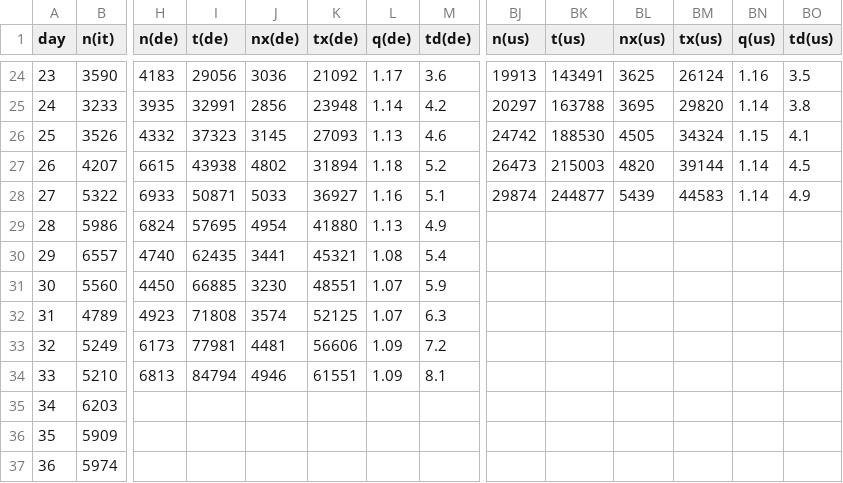
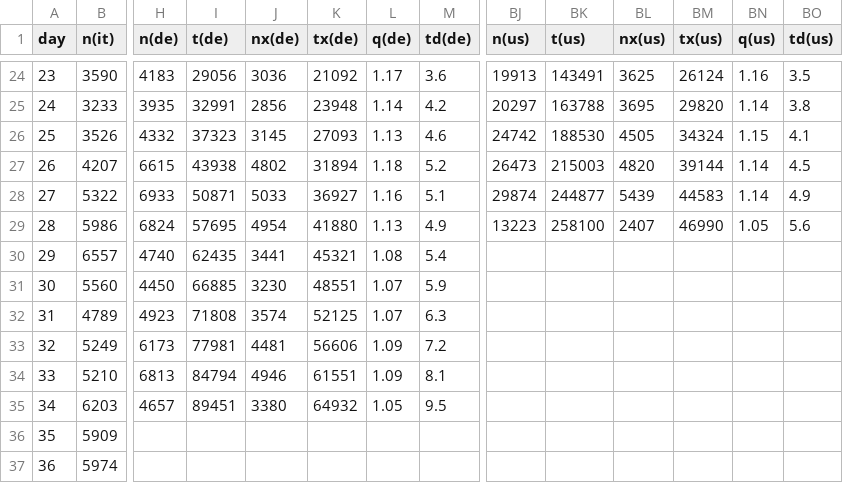
Before and after one commit to christophmoar/covid-19, a CSV file: dataset-01/covid19-normalized-noheader.CSV, drawn as a sheet; only a part is shown, gaps mark what is left out; the diff covers the shown part only; the diff names each change by its address in the sheet, - before the commit and + after, or states it on an @@ line.

Commit message:
new data 20200403

```diff
--- a/dataset-01/covid19-normalized-noheader.CSV
+++ b/dataset-01/covid19-normalized-noheader.CSV
-BJ29 (n(us)): (empty)
+BJ29 (n(us)): 13223
-BK29 (t(us)): (empty)
+BK29 (t(us)): 258100
-BL29 (nx(us)): (empty)
+BL29 (nx(us)): 2407
-BM29 (tx(us)): (empty)
+BM29 (tx(us)): 46990
-BN29 (q(us)): (empty)
+BN29 (q(us)): 1.05
-BO29 (td(us)): (empty)
+BO29 (td(us)): 5.6
-H35 (n(de)): (empty)
+H35 (n(de)): 4657
-I35 (t(de)): (empty)
+I35 (t(de)): 89451
-J35 (nx(de)): (empty)
+J35 (nx(de)): 3380
-K35 (tx(de)): (empty)
+K35 (tx(de)): 64932
-L35 (q(de)): (empty)
+L35 (q(de)): 1.05
-M35 (td(de)): (empty)
+M35 (td(de)): 9.5
```
Also changed, not shown: 1 added row, 42 edited cells and row numbers in column A elsewhere in this file, dataset-01/covid19-normalized-timeseries.CSV, dataset-01/covid19-normalized.CSV, 5 other files.
